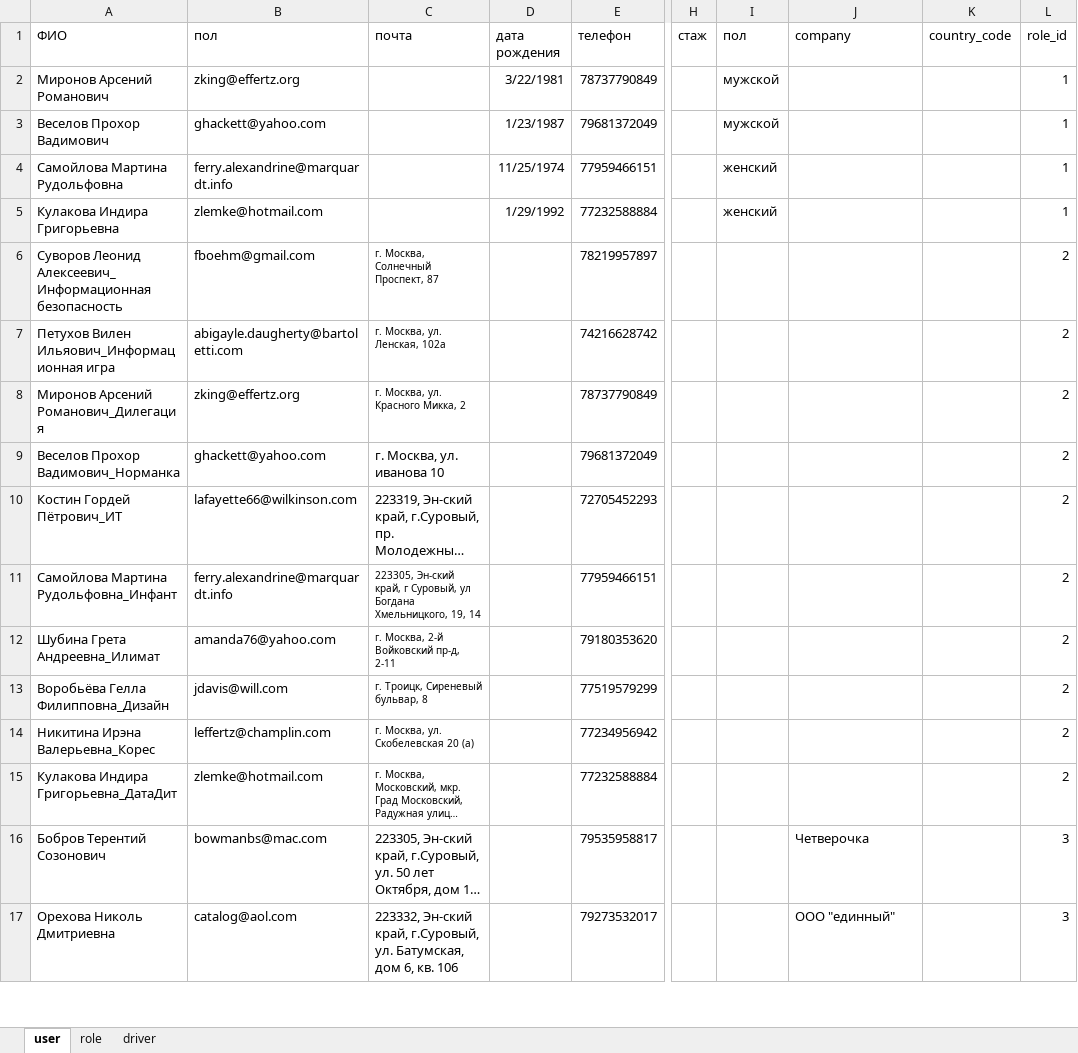
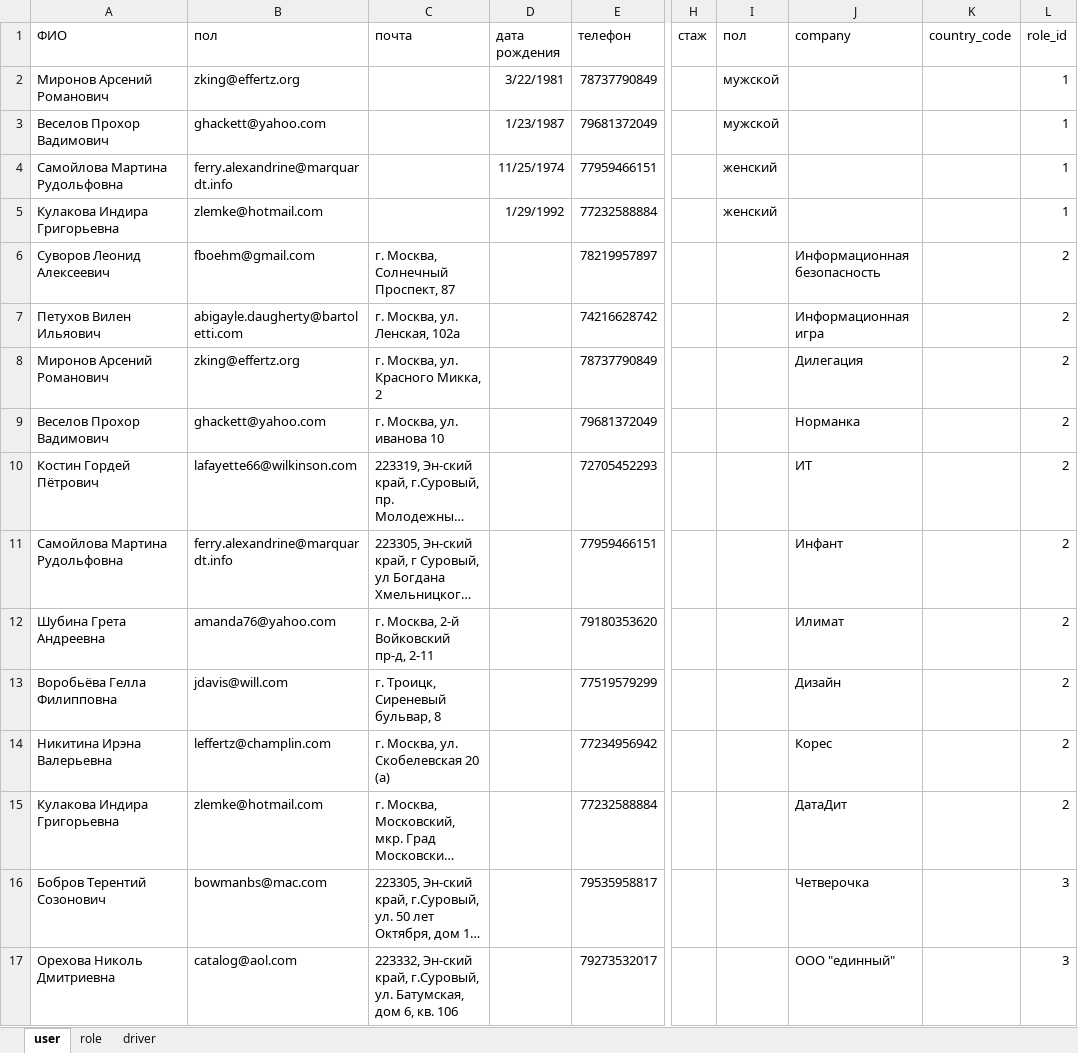
Before and after one commit to Benalium/demo-1, an Excel workbook: main.xlsx, sheet user, drawn as a sheet; only a part is shown, gaps mark what is left out; long unchanged cells end in …; values as stored, in another font and other column widths than the file's, no borders; the diff covers the shown part only; the diff names each change by its address in the sheet, - before the commit and + after, or states it on an @@ line.

```diff
--- a/main.xlsx (sheet user)
+++ b/main.xlsx (sheet user)
-A6 (ФИО): Суворов Леонид Алексеевич_Информационная безопасность
+A6 (ФИО): Суворов Леонид Алексеевич
@@ C6:C8 text size: larger @@
-J6 (company): (empty)
+J6 (company): Информационная безопасность
-A7 (ФИО): Петухов Вилен Ильяович_Информационная игра
+A7 (ФИО): Петухов Вилен Ильяович
-J7 (company): (empty)
+J7 (company): Информационная игра
-A8 (ФИО): Миронов Арсений Романович_Дилегация
+A8 (ФИО): Миронов Арсений Романович
-J8 (company): (empty)
+J8 (company): Дилегация
-A9 (ФИО): Веселов Прохор Вадимович_Норманка
+A9 (ФИО): Веселов Прохор Вадимович
-J9 (company): (empty)
+J9 (company): Норманка
-A10 (ФИО): Костин Гордей Пётрович_ИТ
+A10 (ФИО): Костин Гордей Пётрович
-J10 (company): (empty)
+J10 (company): ИТ
-A11 (ФИО): Самойлова Мартина Рудольфовна_Инфант
+A11 (ФИО): Самойлова Мартина Рудольфовна
@@ C11:C15 text size: larger @@
-J11 (company): (empty)
+J11 (company): Инфант
-A12 (ФИО): Шубина Грета Андреевна_Илимат
+A12 (ФИО): Шубина Грета Андреевна
-J12 (company): (empty)
+J12 (company): Илимат
-A13 (ФИО): Воробьёва Гелла Филипповна_Дизайн
+A13 (ФИО): Воробьёва Гелла Филипповна
-J13 (company): (empty)
+J13 (company): Дизайн
-A14 (ФИО): Никитина Ирэна Валерьевна_Корес
+A14 (ФИО): Никитина Ирэна Валерьевна
-J14 (company): (empty)
+J14 (company): Корес
-A15 (ФИО): Кулакова Индира Григорьевна_ДатаДит
+A15 (ФИО): Кулакова Индира Григорьевна
-J15 (company): (empty)
+J15 (company): ДатаДит
```
Also changed, not shown: 1 edited cell and cell formats elsewhere in this sheet, 1 other file.
